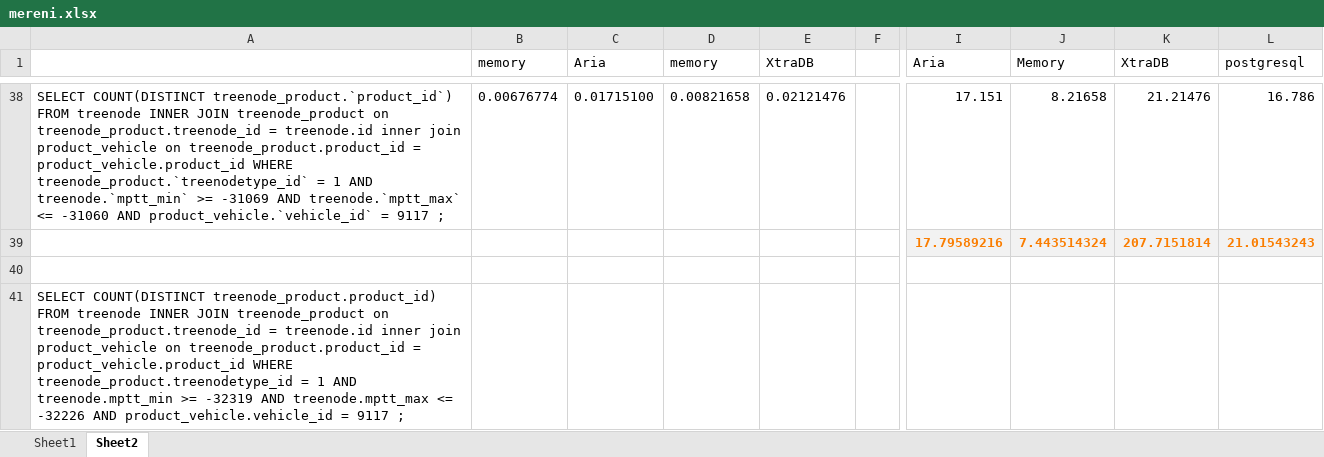
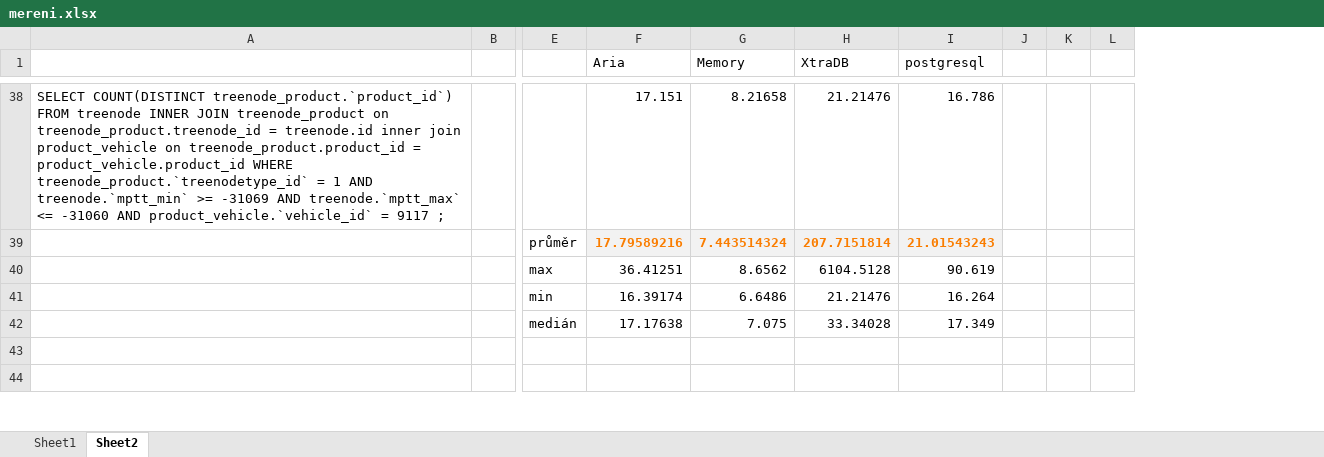
Before and after one commit to mira01/bp, an Excel workbook: mereni.xlsx, sheet Sheet2, drawn as a sheet; only a part is shown, gaps mark what is left out; values as stored, in another font and other column widths than the file's, no borders; removed rows and columns are numbered as before the commit, all else as after; rows hold the shown columns only; the diff covers the shown part only; the diff names each change by its address in the sheet, - before the commit and + after, or states it on an @@ line.

```diff
--- a/mereni.xlsx (sheet Sheet2)
+++ b/mereni.xlsx (sheet Sheet2)
-column B (memory), row 38: 0.00676774
-column C (Aria), row 38: 0.01715100
-column D (memory), row 38: 0.00821658
-column E (XtraDB), row 38: 0.02121476
+column E, row 39: průměr
+column J, empty
+column K, empty
+column L, empty
+row 40:  |  | max | 36.41251 | 8.6562 | 6104.5128 | 90.619
+row 41:  |  | min | 16.39174 | 6.6486 | 21.21476 | 16.264
+row 42:  |  | medián | 17.17638 | 7.075 | 33.34028 | 17.349
-A44: SELECT COUNT(DISTINCT treenode_product.product_id) FROM treenode INNER JOIN treenode_product on treenode_product.treenode_id = treenode.id inner join product_vehicle on treenode_product.product_id = product_vehicle.product_id WHERE treenode_product.treenodetype_id = 1 AND treenode.mptt_min >= -32319 AND treenode.mptt_max <= -32226 AND product_vehicle.vehicle_id = 9117 ;
+A44: (empty)
```
Also changed, not shown: 12 edited cells elsewhere in this sheet, sheet Sheet1, formulas that keep their value, 1 other file.
